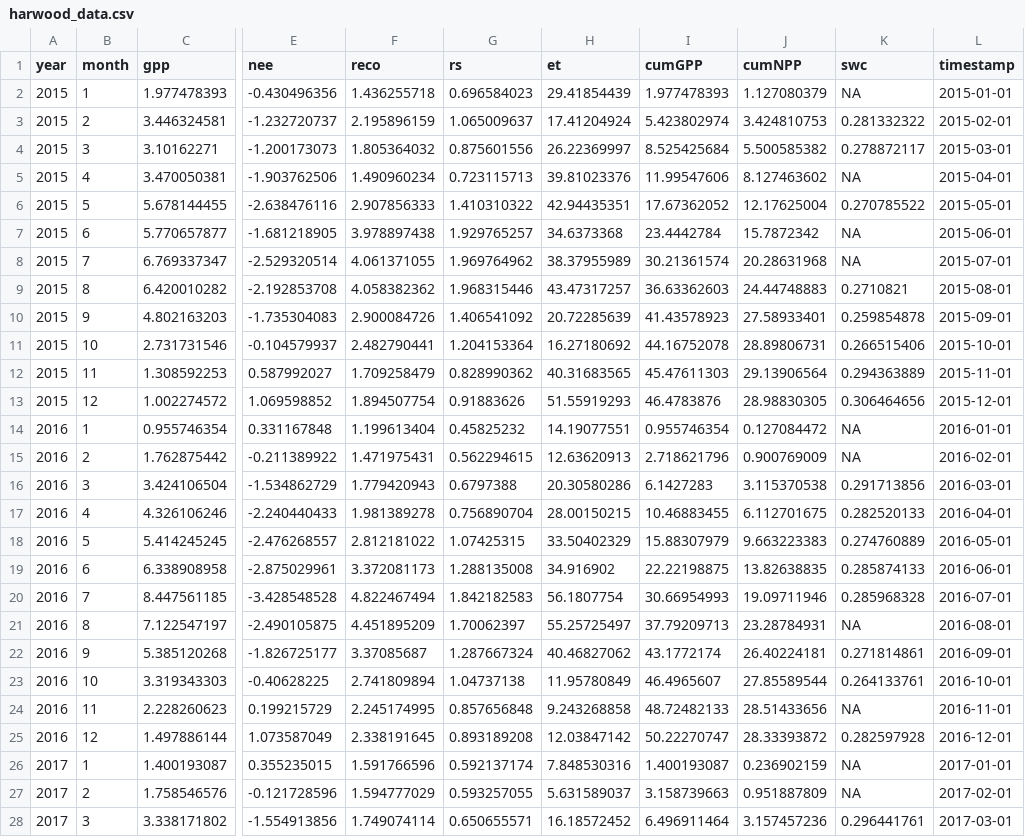
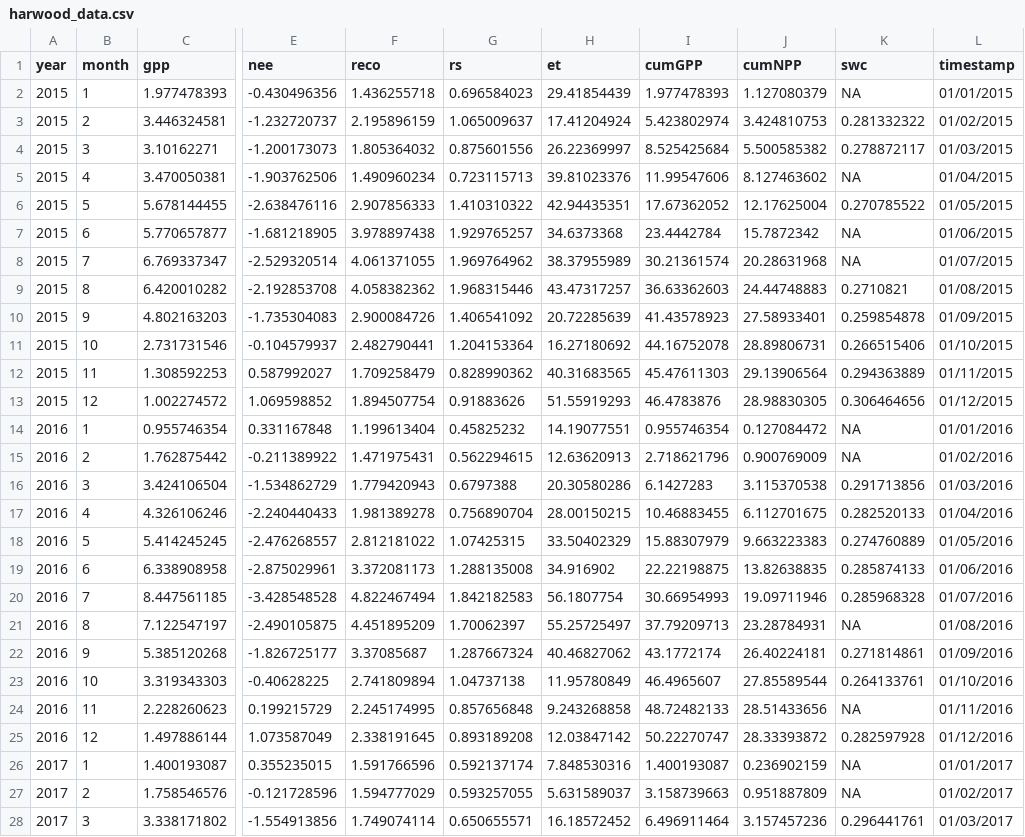
Before and after one commit to SuzanneRobinson/SoNWaL, a CSV file: data/harwood_data.csv, drawn as a sheet; only a part is shown, gaps mark what is left out; the diff covers the shown part only; the diff names each change by its address in the sheet, - before the commit and + after, or states it on an @@ line.

```diff
--- a/data/harwood_data.csv
+++ b/data/harwood_data.csv
-L2 (timestamp): 2015-01-01
+L2 (timestamp): 01/01/2015
-L3 (timestamp): 2015-02-01
+L3 (timestamp): 01/02/2015
-L4 (timestamp): 2015-03-01
+L4 (timestamp): 01/03/2015
-L5 (timestamp): 2015-04-01
+L5 (timestamp): 01/04/2015
-L6 (timestamp): 2015-05-01
+L6 (timestamp): 01/05/2015
-L7 (timestamp): 2015-06-01
+L7 (timestamp): 01/06/2015
-L8 (timestamp): 2015-07-01
+L8 (timestamp): 01/07/2015
-L9 (timestamp): 2015-08-01
+L9 (timestamp): 01/08/2015
-L10 (timestamp): 2015-09-01
+L10 (timestamp): 01/09/2015
-L11 (timestamp): 2015-10-01
+L11 (timestamp): 01/10/2015
-L12 (timestamp): 2015-11-01
+L12 (timestamp): 01/11/2015
-L13 (timestamp): 2015-12-01
+L13 (timestamp): 01/12/2015
-L14 (timestamp): 2016-01-01
+L14 (timestamp): 01/01/2016
-L15 (timestamp): 2016-02-01
+L15 (timestamp): 01/02/2016
-L16 (timestamp): 2016-03-01
+L16 (timestamp): 01/03/2016
-L17 (timestamp): 2016-04-01
+L17 (timestamp): 01/04/2016
-L18 (timestamp): 2016-05-01
+L18 (timestamp): 01/05/2016
-L19 (timestamp): 2016-06-01
+L19 (timestamp): 01/06/2016
-L20 (timestamp): 2016-07-01
+L20 (timestamp): 01/07/2016
-L21 (timestamp): 2016-08-01
+L21 (timestamp): 01/08/2016
-L22 (timestamp): 2016-09-01
+L22 (timestamp): 01/09/2016
-L23 (timestamp): 2016-10-01
+L23 (timestamp): 01/10/2016
-L24 (timestamp): 2016-11-01
+L24 (timestamp): 01/11/2016
-L25 (timestamp): 2016-12-01
+L25 (timestamp): 01/12/2016
-L26 (timestamp): 2017-01-01
+L26 (timestamp): 01/01/2017
-L27 (timestamp): 2017-02-01
+L27 (timestamp): 01/02/2017
-L28 (timestamp): 2017-03-01
+L28 (timestamp): 01/03/2017
```
Also changed, not shown: 21 edited cells elsewhere in this file, 1 other file.
